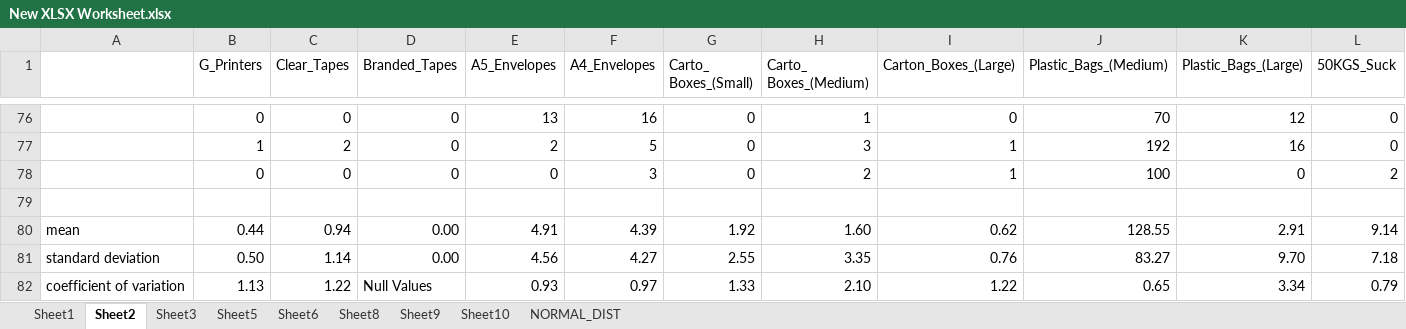
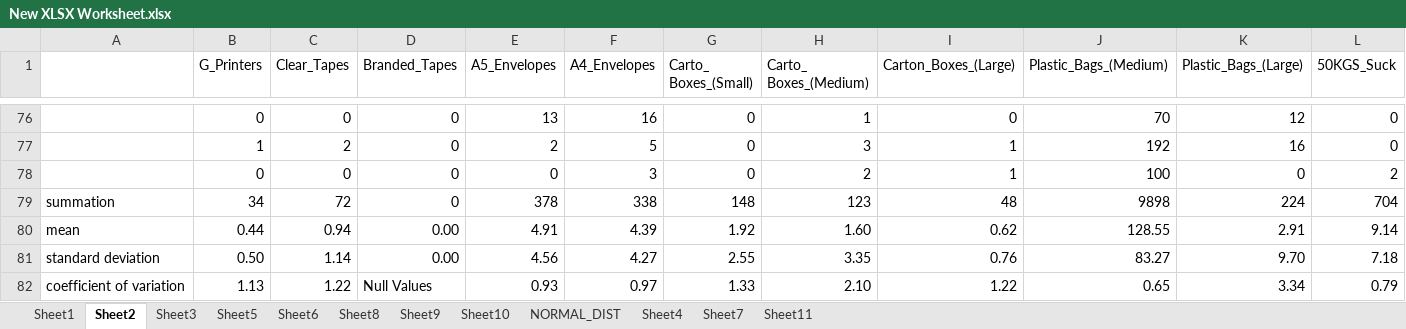
Before and after one commit to Nyotabenson/DILAGAIN-TECHNOLOGIES-Inventory-tracker-, an Excel workbook: Revenue_analysis/New XLSX Worksheet.xlsx, sheet Sheet2, drawn as a sheet; only a part is shown, gaps mark what is left out; values as stored, in another font and other column widths than the file's, no borders; the diff names each change by its address in the sheet, - before the commit and + after, or states it on an @@ line.

```diff
--- a/Revenue_analysis/New XLSX Worksheet.xlsx (sheet Sheet2)
+++ b/Revenue_analysis/New XLSX Worksheet.xlsx (sheet Sheet2)
+sheet tab: Sheet4
+sheet tab: Sheet7
+sheet tab: Sheet11
-row 79: (empty)
+row 79: summation | 34 | 72 | 0 | 378 | 338 | 148 | 123 | 48 | 9898 | 224 | 704
```
Also changed, not shown: sheet Sheet3, charts or pictures, 3 other files.
